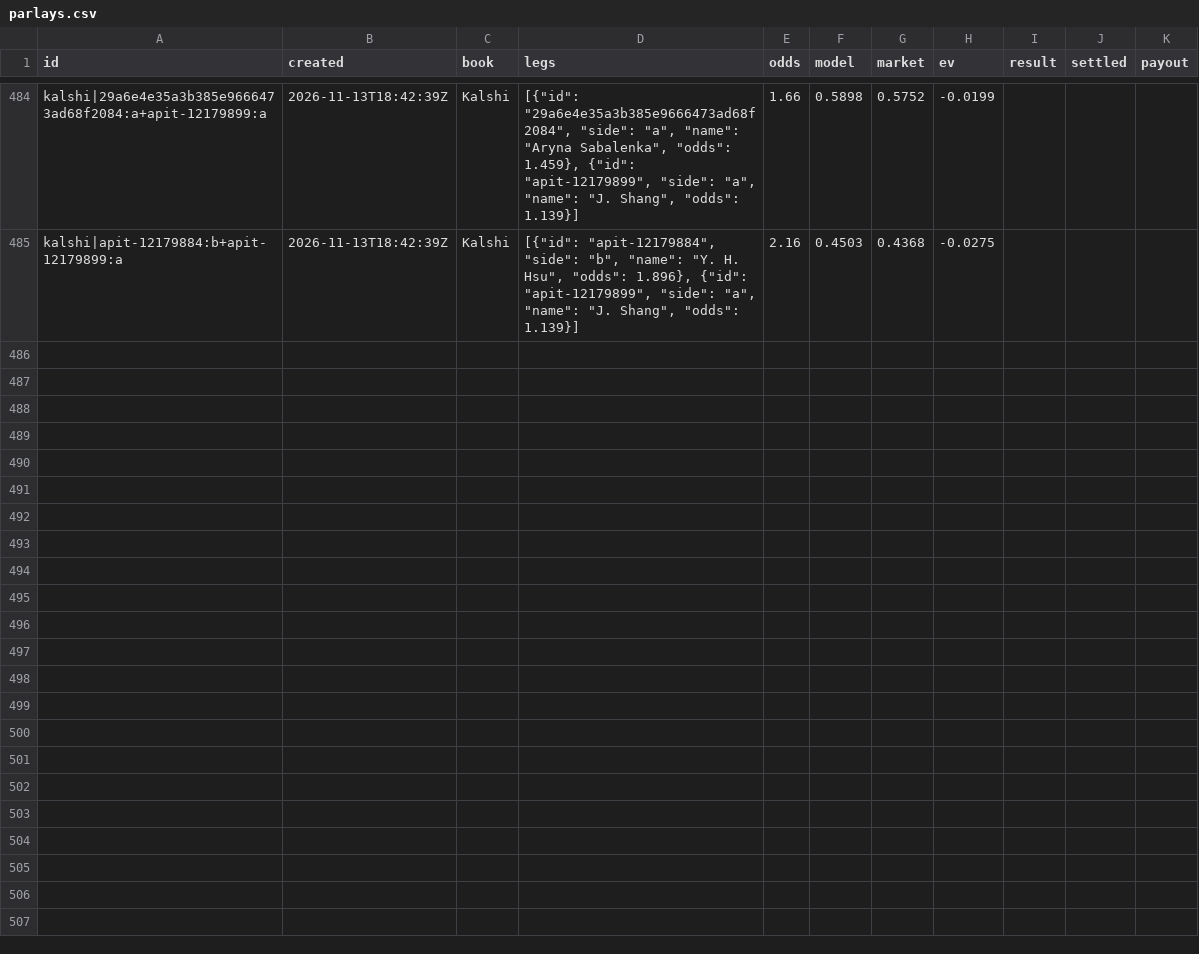
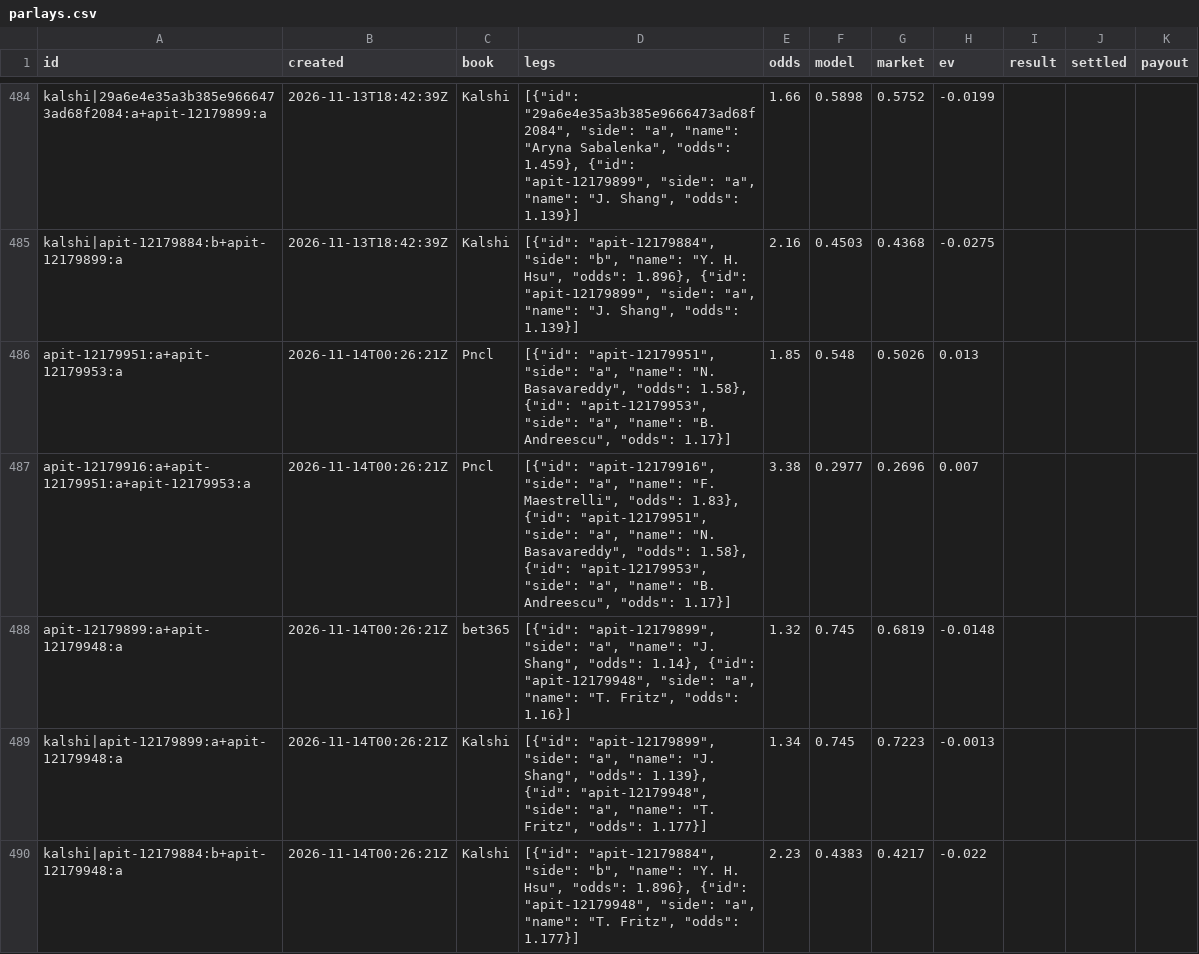
Before and after one commit to MoussaK1379/tennis-odds-engine, a CSV file: history/parlays.csv, drawn as a sheet; only a part is shown, gaps mark what is left out; the diff names each change by its address in the sheet, - before the commit and + after, or states it on an @@ line.

```diff
--- a/history/parlays.csv
+++ b/history/parlays.csv
+row 486: apit-12179951:a+apit-12179953:a | 2026-11-14T00:26:21Z | Pncl | [{"id": "apit-12179951", "side": "a", "name": "N. Basavareddy", "odds": 1.58}, {"id": "apit-12179953", "side": "a", "name": "B. Andreescu", "odds": 1.17}] | 1.85 | 0.548 | 0.5026 | 0.013
+row 487: apit-12179916:a+apit-12179951:a+apit-12179953:a | 2026-11-14T00:26:21Z | Pncl | [{"id": "apit-12179916", "side": "a", "name": "F. Maestrelli", "odds": 1.83}, {"id": "apit-12179951", "side": "a", "name": "N. Basavareddy", "odds": 1.58}, {"id": "apit-12179953", "side": "a", "name": "B. Andreescu", "odds": 1.17}] | 3.38 | 0.2977 | 0.2696 | 0.007
+row 488: apit-12179899:a+apit-12179948:a | 2026-11-14T00:26:21Z | bet365 | [{"id": "apit-12179899", "side": "a", "name": "J. Shang", "odds": 1.14}, {"id": "apit-12179948", "side": "a", "name": "T. Fritz", "odds": 1.16}] | 1.32 | 0.745 | 0.6819 | -0.0148
+row 489: kalshi|apit-12179899:a+apit-12179948:a | 2026-11-14T00:26:21Z | Kalshi | [{"id": "apit-12179899", "side": "a", "name": "J. Shang", "odds": 1.139}, {"id": "apit-12179948", "side": "a", "name": "T. Fritz", "odds": 1.177}] | 1.34 | 0.745 | 0.7223 | -0.0013
+row 490: kalshi|apit-12179884:b+apit-12179948:a | 2026-11-14T00:26:21Z | Kalshi | [{"id": "apit-12179884", "side": "b", "name": "Y. H. Hsu", "odds": 1.896}, {"id": "apit-12179948", "side": "a", "name": "T. Fritz", "odds": 1.177}] | 2.23 | 0.4383 | 0.4217 | -0.022
```
Also changed, not shown: history/predictions.csv, 1 other file.
